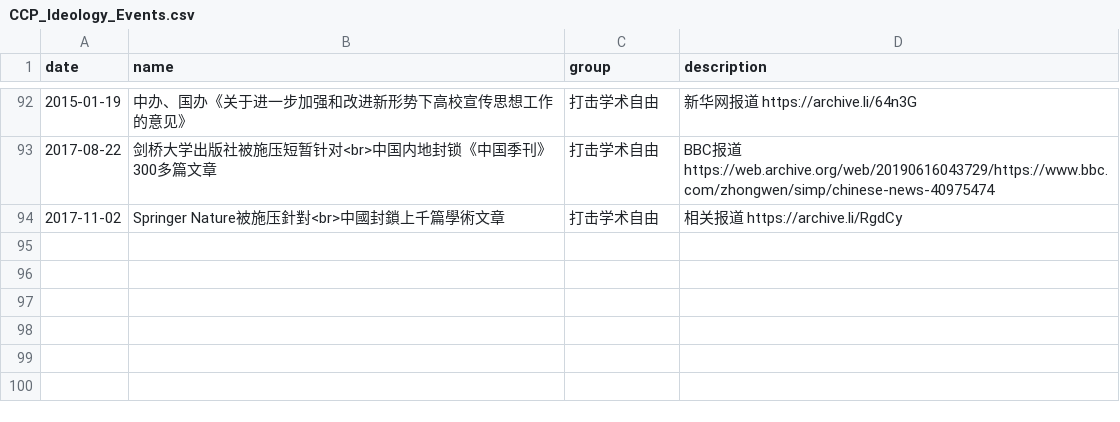
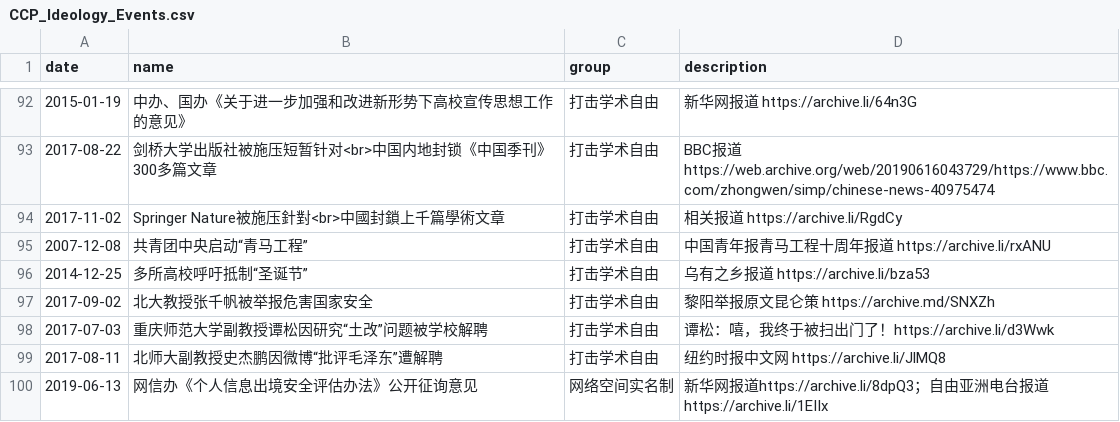
Before and after one commit to chinatimeline/data, a CSV file: ideology/CCP_Ideology_Events.csv, drawn as a sheet; only a part is shown, gaps mark what is left out; the diff names each change by its address in the sheet, - before the commit and + after, or states it on an @@ line.

Commit message:
网络

```diff
--- a/ideology/CCP_Ideology_Events.csv
+++ b/ideology/CCP_Ideology_Events.csv
+row 95: 2007-12-08 | 共青团中央启动“青马工程” | 打击学术自由 | 中国青年报青马工程十周年报道 https://archive.li/rxANU
+row 96: 2014-12-25 | 多所高校呼吁抵制“圣诞节” | 打击学术自由 | 乌有之乡报道 https://archive.li/bza53
+row 97: 2017-09-02 | 北大教授张千帆被举报危害国家安全 | 打击学术自由 | 黎阳举报原文昆仑策 https://archive.md/SNXZh
+row 98: 2017-07-03 | 重庆师范大学副教授谭松因研究“土改”问题被学校解聘 | 打击学术自由 | 谭松：嘻，我终于被扫出门了！https://archive.li/d3Wwk
+row 99: 2017-08-11 | 北师大副教授史杰鹏因微博“批评毛泽东”遭解聘 | 打击学术自由 | 纽约时报中文网 https://archive.li/JlMQ8
+row 100: 2019-06-13 | 网信办《个人信息出境安全评估办法》公开征询意见 | 网络空间实名制 | 新华网报道https://archive.li/8dpQ3；自由亚洲电台报道 https://archive.li/1EIIx
```
